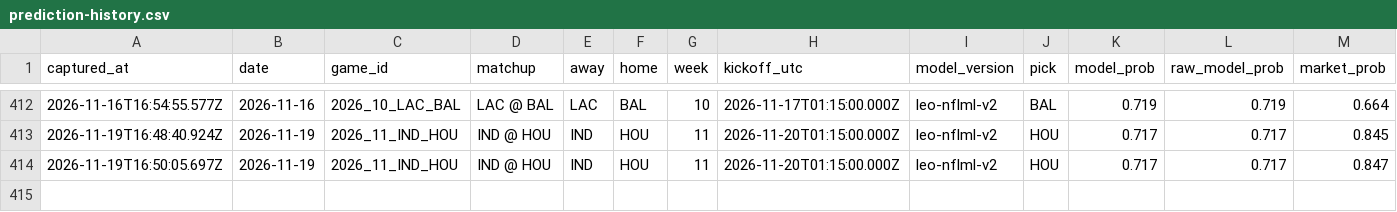
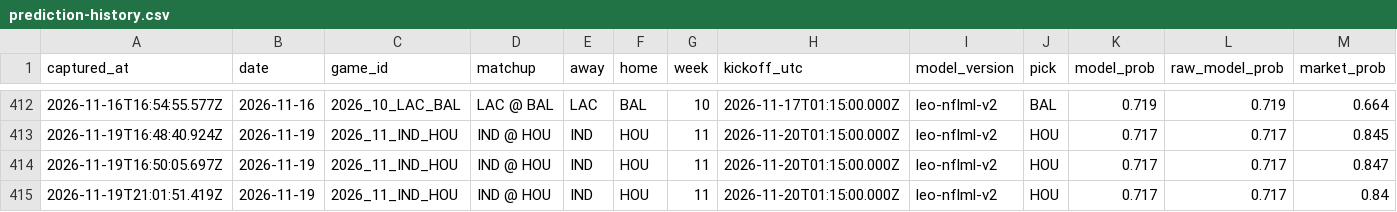
Before and after one commit to flychico/lydiaslab, a CSV file: data/nfl/prediction-history.csv, drawn as a sheet; only a part is shown, gaps mark what is left out; rows hold the shown columns only; the diff names each change by its address in the sheet, - before the commit and + after, or states it on an @@ line.

```diff
--- a/data/nfl/prediction-history.csv
+++ b/data/nfl/prediction-history.csv
+row 415: 2026-11-19T21:01:51.419Z | 2026-11-19 | 2026_11_IND_HOU | IND @ HOU | IND | HOU | 11 | 2026-11-20T01:15:00.000Z | leo-nflml-v2 | HOU | 0.717 | 0.717 | 0.84
```
Also changed, not shown: 15 other files.
